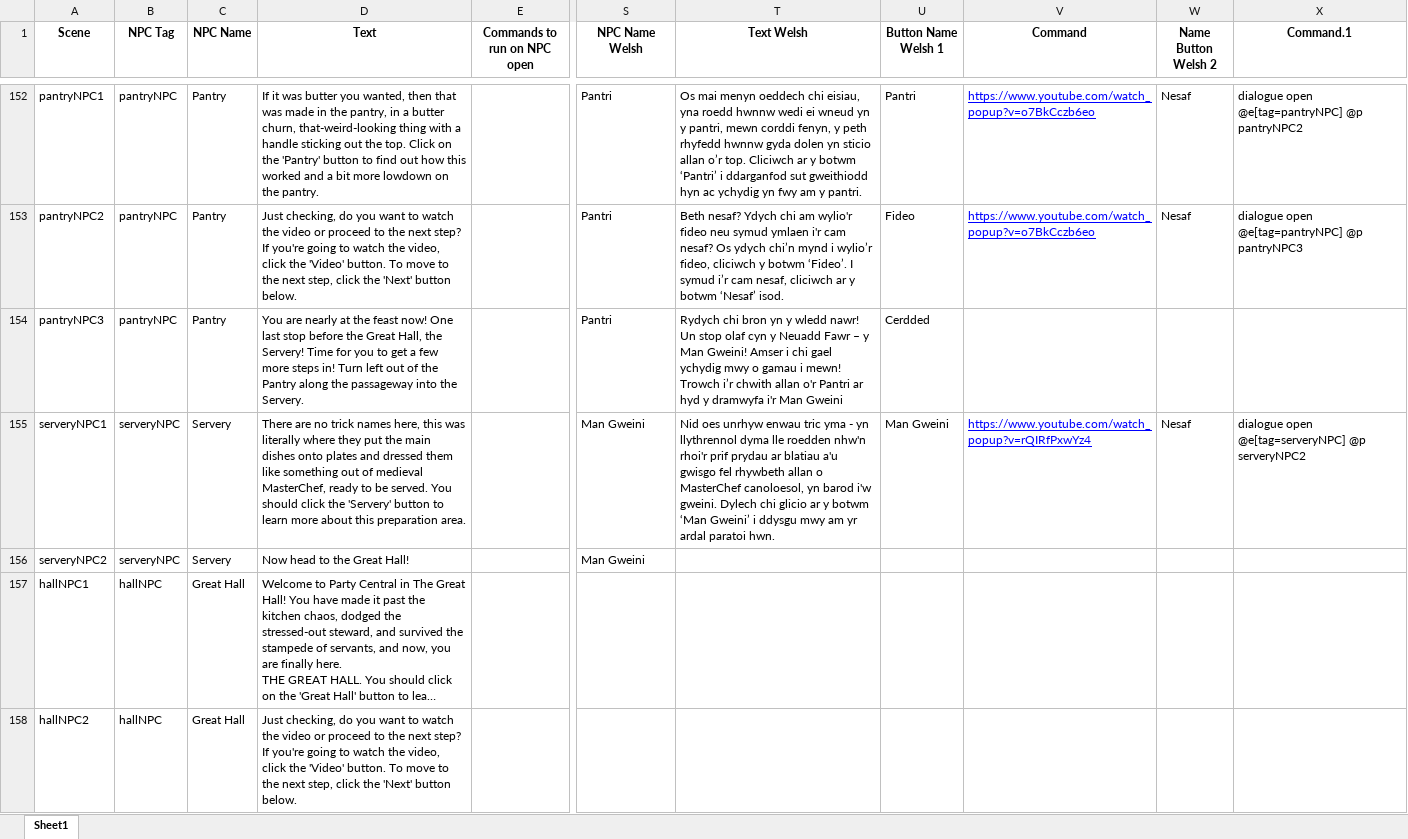
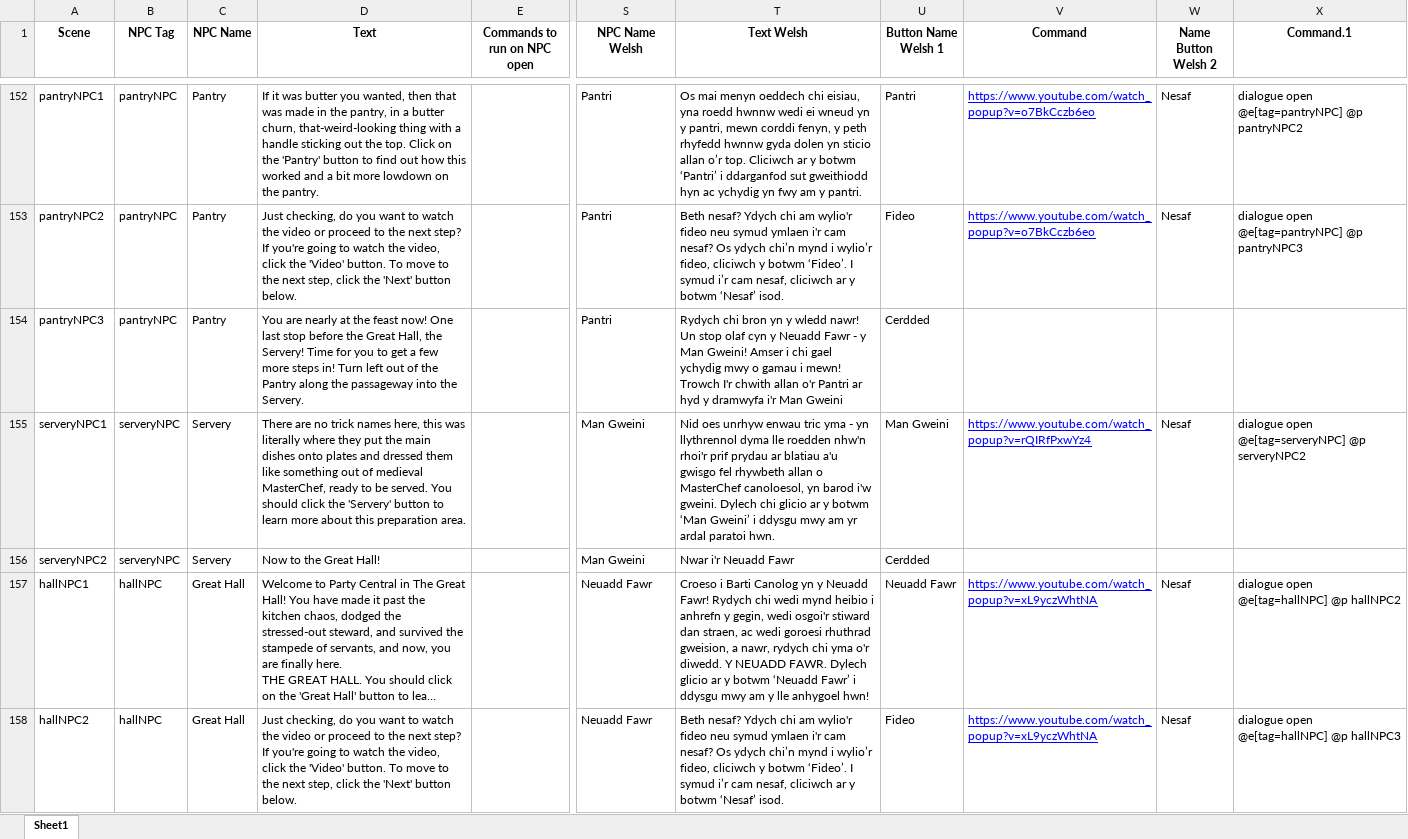
Before and after one commit to BlockBuilderJoe/Cadw-new, an Excel workbook: education/cadw_bp/dialogue/npc.xlsx, sheet Sheet1, drawn as a sheet; only a part is shown, gaps mark what is left out; long unchanged cells end in …; values as stored, in another font and other column widths than the file's, no borders; the diff covers the shown part only; the diff names each change by its address in the sheet, - before the commit and + after, or states it on an @@ line.

```diff
--- a/education/cadw_bp/dialogue/npc.xlsx (sheet Sheet1)
+++ b/education/cadw_bp/dialogue/npc.xlsx (sheet Sheet1)
-T154 (Text Welsh): …Neuadd Fawr – y Man Gweini! Amser i chi gael ychydig mwy o gamau i mewn! Trowch i’r chwith allan…
+T154 (Text Welsh): …Neuadd Fawr - y Man Gweini! Amser i chi gael ychydig mwy o gamau i mewn! Trowch I'r chwith allan…
-D156 (Text): Now head to the Great Hall!
+D156 (Text): Now to the Great Hall!
-T156 (Text Welsh): (empty)
+T156 (Text Welsh): Nwar i'r Neuadd Fawr
-U156 (Button Name Welsh 1): (empty)
+U156 (Button Name Welsh 1): Cerdded
-S157:S158 (NPC Name Welsh): (empty)
+S157:S158 (NPC Name Welsh): Neuadd Fawr
-T157 (Text Welsh): (empty)
+T157 (Text Welsh): Croeso i Barti Canolog yn y Neuadd Fawr! Rydych chi wedi mynd heibio i anhrefn y gegin, wedi osgoi'r stiward dan straen, ac wedi goroesi rhuthrad gweision, a nawr, rydych chi yma o'r diwedd. Y NEUADD FAWR. Dylech glicio ar y botwm ‘Neuadd Fawr’ i ddysgu mwy am y lle anhygoel hwn!
-U157 (Button Name Welsh 1): (empty)
+U157 (Button Name Welsh 1): Neuadd Fawr
-V157:V158 (Command): (empty)
+V157:V158 (Command): https://www.youtube.com/watch_popup?v=xL9yczWhtNA
-W157:W158 (Name Button Welsh 2): (empty)
+W157:W158 (Name Button Welsh 2): Nesaf
-X157 (Command.1): (empty)
+X157 (Command.1): dialogue open @e[tag=hallNPC] @p hallNPC2
-T158 (Text Welsh): (empty)
+T158 (Text Welsh): Beth nesaf? Ydych chi am wylio'r fideo neu symud ymlaen i'r cam nesaf? Os ydych chi’n mynd i wylio’r fideo, cliciwch y botwm ‘Fideo’. I symud i’r cam nesaf, cliciwch ar y botwm ‘Nesaf’ isod.
-U158 (Button Name Welsh 1): (empty)
+U158 (Button Name Welsh 1): Fideo
-X158 (Command.1): (empty)
+X158 (Command.1): dialogue open @e[tag=hallNPC] @p hallNPC3
```
Also changed, not shown: 4 added rows, 7 removed rows and 434 edited cells elsewhere in this sheet, 37 other files.
